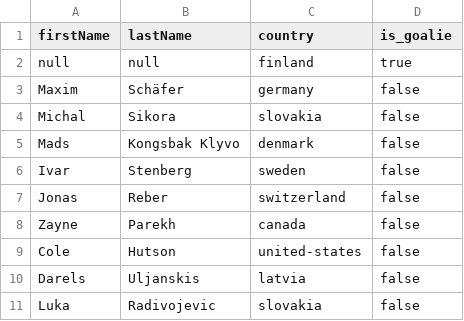
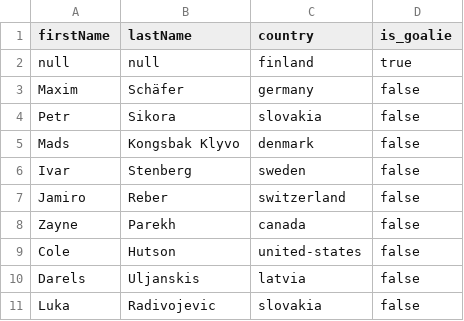
Before and after one commit to bsummy/wjc-fantasy, a CSV file: submissions/weinstein.csv, drawn as a sheet.

```diff
--- a/submissions/weinstein.csv
+++ b/submissions/weinstein.csv
@@ -3,6 +3,6 @@ null,null,finland,true
 Maxim,Schäfer,germany,false
-Michal,Sikora,slovakia,false
+Petr,Sikora,slovakia,false
 Mads,Kongsbak Klyvo,denmark,false
 Ivar,Stenberg,sweden,false
-Jonas,Reber,switzerland,false
+Jamiro,Reber,switzerland,false
 Zayne,Parekh,canada,false
```
Also changed, not shown: submissions/inayatali.csv, submissions/mccallum.csv, 5 other files.
